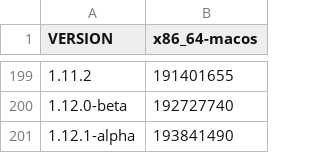
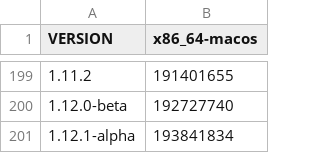
Before and after one commit to defold/build-size, a CSV file: bob_report.csv, drawn as a sheet; only a part is shown, gaps mark what is left out.

Commit message:
Generated new size report and graph [skip ci]

```diff
--- a/bob_report.csv
+++ b/bob_report.csv
@@ -200,2 +200,2 @@ VERSION,x86_64-macos
 1.12.0-beta,192727740
-1.12.1-alpha,193841490
+1.12.1-alpha,193841834
```
Also changed, not shown: bundle_report.csv, editor_report.csv, 11 other files.
